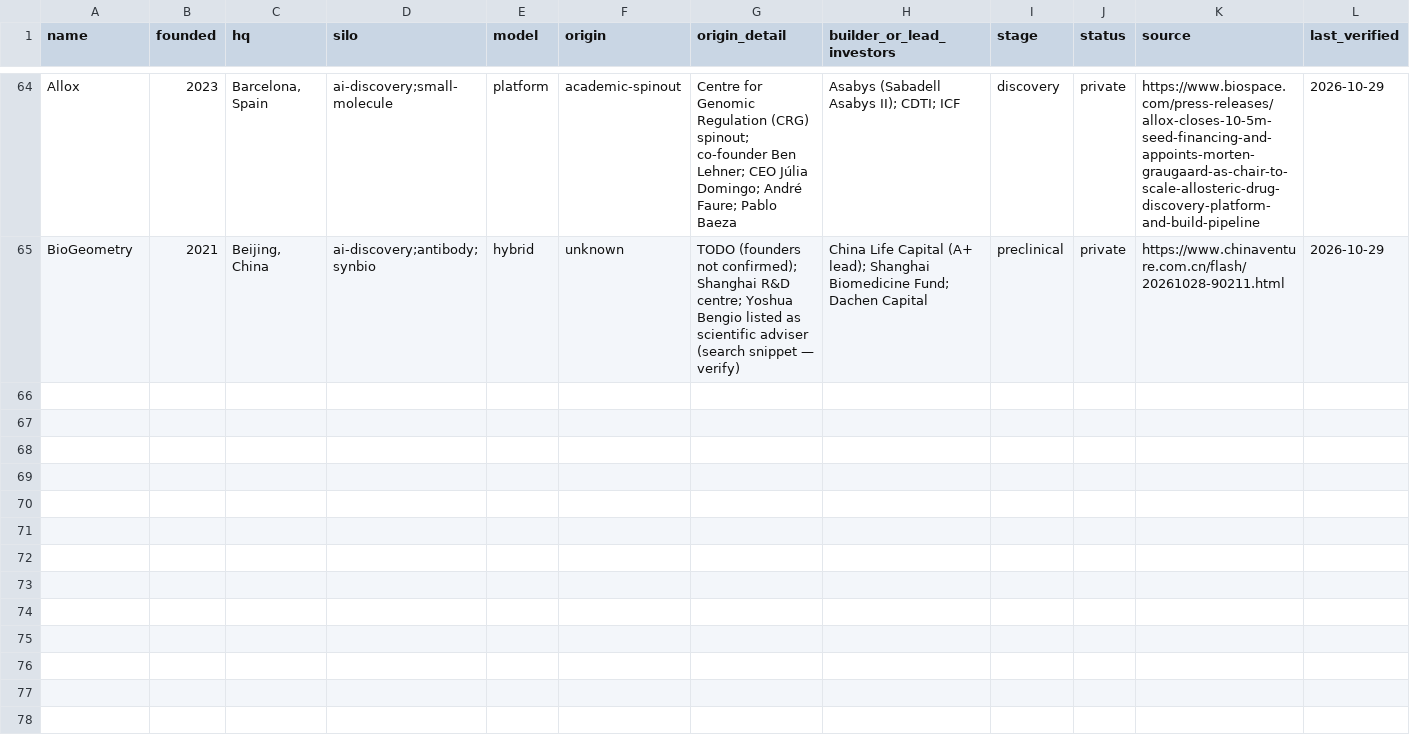
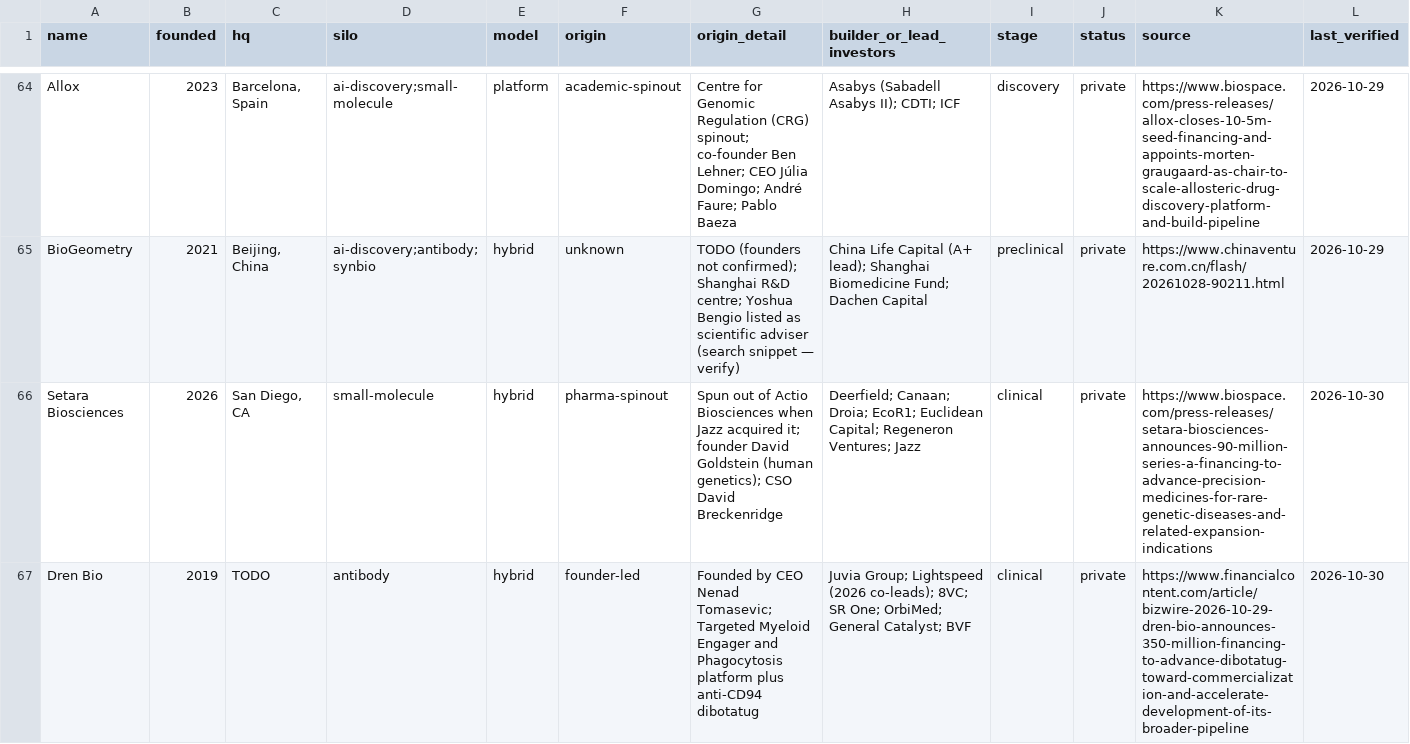
Before and after one commit to cc1015/biotech-tracker, a CSV file: data/companies.csv, drawn as a sheet; only a part is shown, gaps mark what is left out; rows hold the shown columns only; the diff covers the shown part only; the diff names each change by its address in the sheet, - before the commit and + after, or states it on an @@ line.

```diff
--- a/data/companies.csv
+++ b/data/companies.csv
+row 66: Setara Biosciences | 2026 | San Diego, CA | small-molecule | hybrid | pharma-spinout | Spun out of Actio Biosciences when Jazz acquired it; founder David Goldstein (human genetics); CSO David Breckenridge | Deerfield; Canaan; Droia; EcoR1; Euclidean Capital; Regeneron Ventures; Jazz | clinical | private | https://www.biospace.com/press-releases/setara-biosciences-announces-90-million-series-a-financing-to-advance-precision-medicines-for-rare-genetic-diseases-and-related-expansion-indications | 2026-10-30
+row 67: Dren Bio | 2019 | TODO | antibody | hybrid | founder-led | Founded by CEO Nenad Tomasevic; Targeted Myeloid Engager and Phagocytosis platform plus anti-CD94 dibotatug | Juvia Group; Lightspeed (2026 co-leads); 8VC; SR One; OrbiMed; General Catalyst; BVF | clinical | private | https://www.financialcontent.com/article/bizwire-2026-10-29-dren-bio-announces-350-million-financing-to-advance-dibotatug-toward-commercialization-and-accelerate-development-of-its-broader-pipeline | 2026-10-30
```
Also changed, not shown: 3 added rows elsewhere in this file, data/products.csv, data/tech_entrants.csv, 9 other files.
